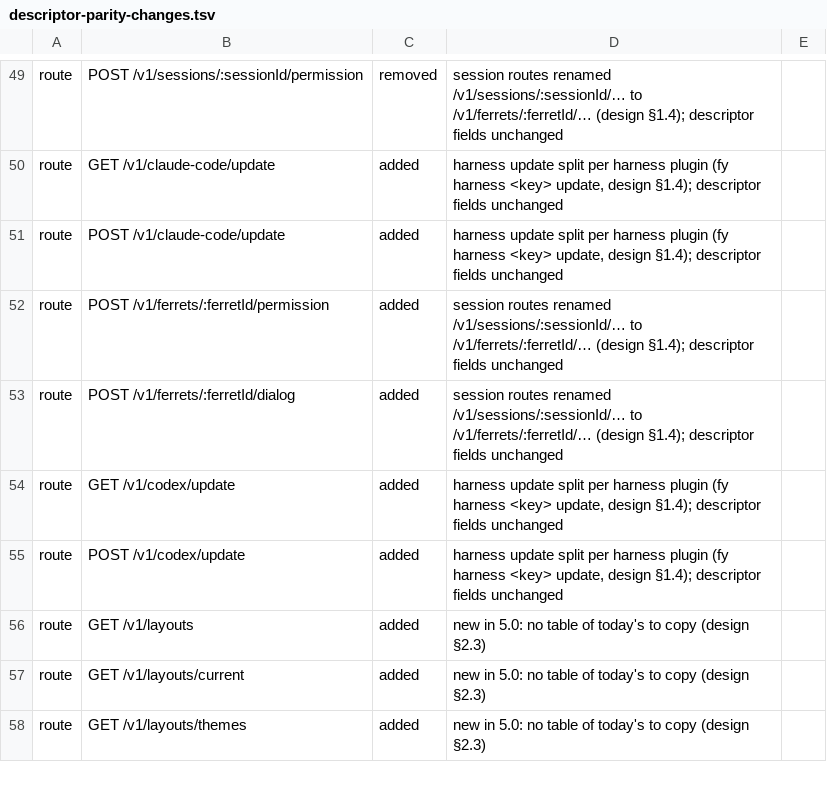
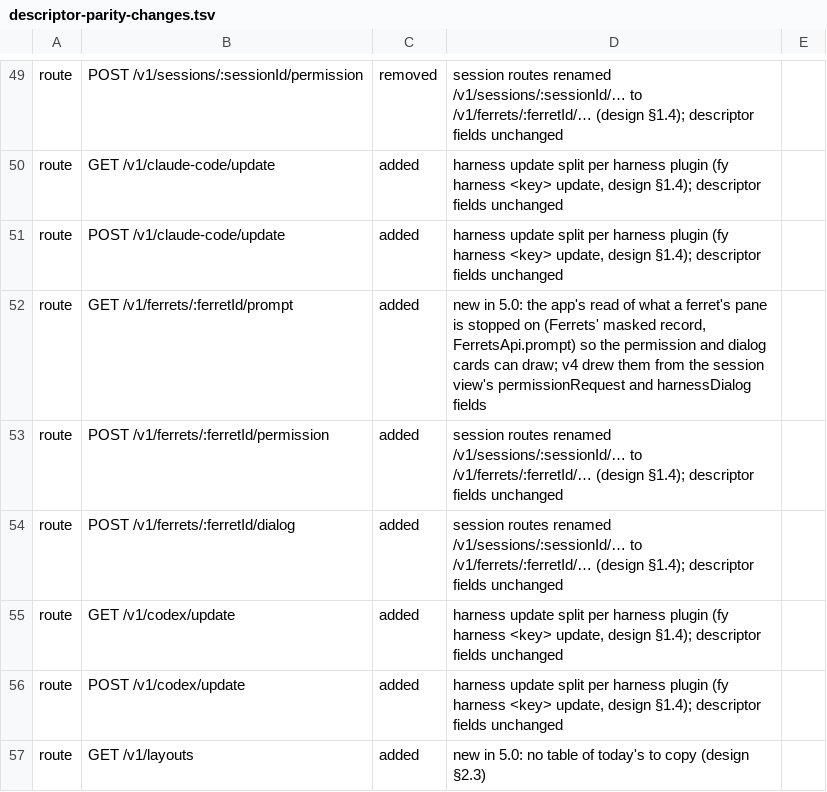
Before and after one commit to kirinnee/ferretry, a TSV file: scripts/validate/descriptor-parity-changes.tsv, drawn as a sheet; only a part is shown, gaps mark what is left out; the shorter side is filled out with more unchanged rows.

Commit message:
feat(claude-code): draw the permission and dialog cards above the composer
A ferret stopped on a permission prompt or one of the harness's dialogs now shows
its card above the composer, and the card approves through the existing POST
routes.

- claude-code: GET /v1/ferrets/:ferretId/prompt serves Ferrets' masked record of
  the pane (terminal/use, a ferret reads only its own and its helpers').
- conversation: the conversation.above-composer slot, drawn above the composer.
- claude-code app: both panels read the route (on ferrets.changed and a 2 s beat
  while a prompt is up) and draw the cards, now styled; closes two
  ports-pending lines.
- The runner records a prompt under the harness spelling 'claude' and digests it
  into the id; the answer route re-reads the pane with its own spelling, so a
  card's id never matched. The answer services now accept either id for the
  same prompt (pinned against the terminals plugin's ids on every fixture).

```diff
--- a/scripts/validate/descriptor-parity-changes.tsv
+++ b/scripts/validate/descriptor-parity-changes.tsv
@@ -51,2 +51,3 @@ route	GET /v1/claude-code/update	added	harness update split per harness plugin (
 route	POST /v1/claude-code/update	added	harness update split per harness plugin (fy harness <key> update, design §1.4); descriptor fields unchanged
+route	GET /v1/ferrets/:ferretId/prompt	added	new in 5.0: the app's read of what a ferret's pane is stopped on (Ferrets' masked record, FerretsApi.prompt) so the permission and dialog cards can draw; v4 drew them from the session view's permissionRequest and harnessDialog fields
 route	POST /v1/ferrets/:ferretId/permission	added	session routes renamed /v1/sessions/:sessionId/… to /v1/ferrets/:ferretId/… (design §1.4); descriptor fields unchanged
```
Also changed, not shown: 37 other files.
